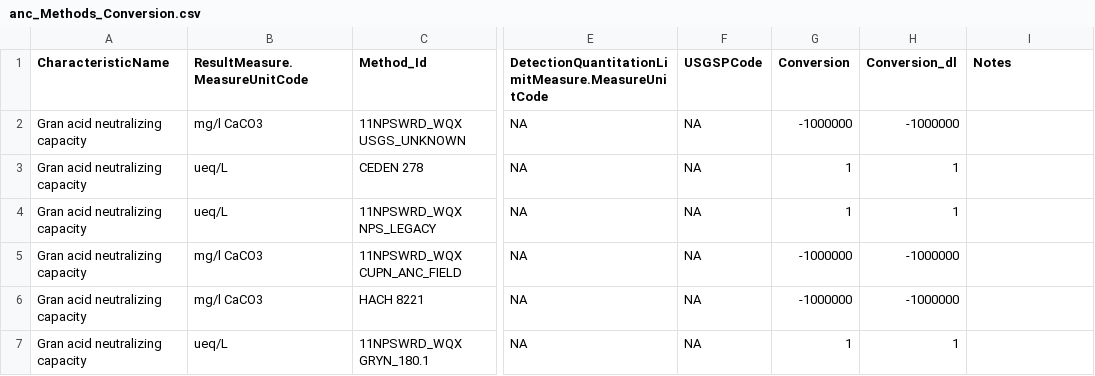
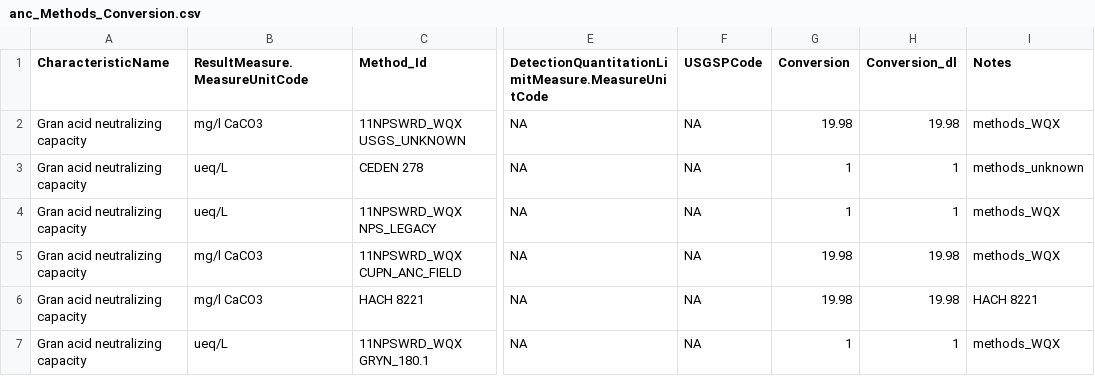
Before and after one commit to cont-limno/lagos_database, a CSV file: conversion_files/anc_Methods_Conversion.csv, drawn as a sheet; only a part is shown, gaps mark what is left out; the diff names each change by its address in the sheet, - before the commit and + after, or states it on an @@ line.

Commit message:
Update anc_Methods_Conversion.csv
Tidied file; note obs were moved to Alkalinity as now we will combine them, with units = mg/L as CaCO3.

```diff
--- a/conversion_files/anc_Methods_Conversion.csv
+++ b/conversion_files/anc_Methods_Conversion.csv
-G2 (Conversion): -1000000
+G2 (Conversion): 19.98
-H2 (Conversion_dl): -1000000
+H2 (Conversion_dl): 19.98
-I2 (Notes): (empty)
+I2 (Notes): methods_WQX
-I3 (Notes): (empty)
+I3 (Notes): methods_unknown
-I4:I5 (Notes): (empty)
+I4:I5 (Notes): methods_WQX
-G5:G6 (Conversion): -1000000
+G5:G6 (Conversion): 19.98
-H5:H6 (Conversion_dl): -1000000
+H5:H6 (Conversion_dl): 19.98
-I6 (Notes): (empty)
+I6 (Notes): HACH 8221
-I7 (Notes): (empty)
+I7 (Notes): methods_WQX
```
